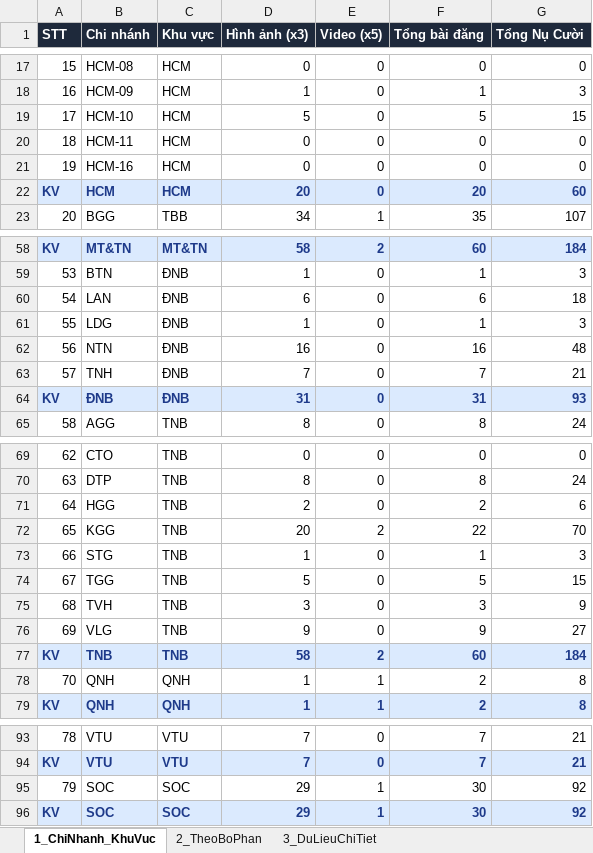
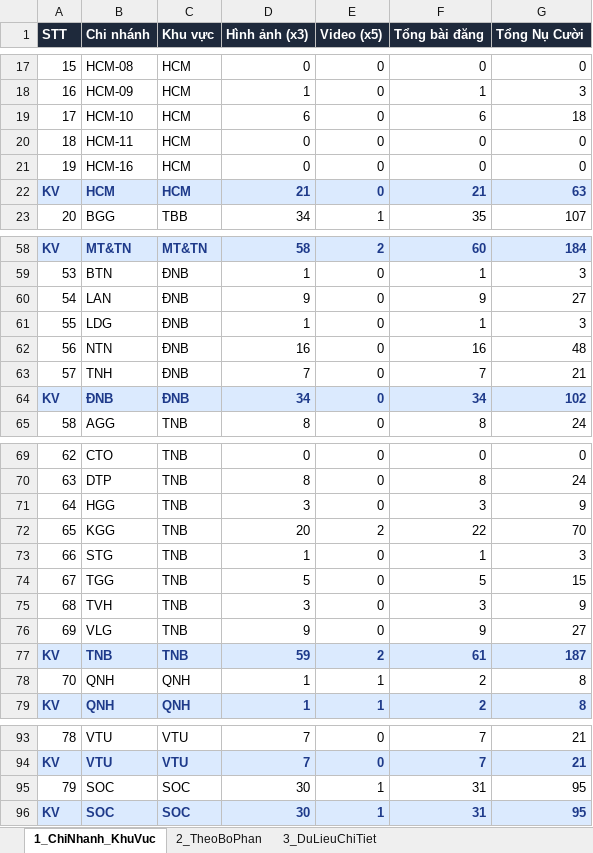
Before and after one commit to tanvuongisme/hopthoigian-ttc, an Excel workbook: Bao_Cao_Nu_Cuoi_TTC.xlsx, sheet 1_ChiNhanh_KhuVuc, drawn as a sheet; only a part is shown, gaps mark what is left out; values as stored, in another font and other column widths than the file's, no borders; the diff names each change by its address in the sheet, - before the commit and + after, or states it on an @@ line.

```diff
--- a/Bao_Cao_Nu_Cuoi_TTC.xlsx (sheet 1_ChiNhanh_KhuVuc)
+++ b/Bao_Cao_Nu_Cuoi_TTC.xlsx (sheet 1_ChiNhanh_KhuVuc)
-D19 (Hình ảnh (x3)): 5
+D19 (Hình ảnh (x3)): 6
-F19 (Tổng bài đăng): 5
+F19 (Tổng bài đăng): 6
-G19 (Tổng Nụ Cười): 15
+G19 (Tổng Nụ Cười): 18
-D22 (Hình ảnh (x3)): 20
+D22 (Hình ảnh (x3)): 21
-F22 (Tổng bài đăng): 20
+F22 (Tổng bài đăng): 21
-G22 (Tổng Nụ Cười): 60
+G22 (Tổng Nụ Cười): 63
-D60 (Hình ảnh (x3)): 6
+D60 (Hình ảnh (x3)): 9
-F60 (Tổng bài đăng): 6
+F60 (Tổng bài đăng): 9
-G60 (Tổng Nụ Cười): 18
+G60 (Tổng Nụ Cười): 27
-D64 (Hình ảnh (x3)): 31
+D64 (Hình ảnh (x3)): 34
-F64 (Tổng bài đăng): 31
+F64 (Tổng bài đăng): 34
-G64 (Tổng Nụ Cười): 93
+G64 (Tổng Nụ Cười): 102
-D71 (Hình ảnh (x3)): 2
+D71 (Hình ảnh (x3)): 3
-F71 (Tổng bài đăng): 2
+F71 (Tổng bài đăng): 3
-G71 (Tổng Nụ Cười): 6
+G71 (Tổng Nụ Cười): 9
-D77 (Hình ảnh (x3)): 58
+D77 (Hình ảnh (x3)): 59
-F77 (Tổng bài đăng): 60
+F77 (Tổng bài đăng): 61
-G77 (Tổng Nụ Cười): 184
+G77 (Tổng Nụ Cười): 187
-D95:D96 (Hình ảnh (x3)): 29
+D95:D96 (Hình ảnh (x3)): 30
-F95:F96 (Tổng bài đăng): 30
+F95:F96 (Tổng bài đăng): 31
-G95:G96 (Tổng Nụ Cười): 92
+G95:G96 (Tổng Nụ Cười): 95
```
Also changed, not shown: sheet 3_DuLieuChiTiet, sheet 2_TheoBoPhan, 4 other files.
